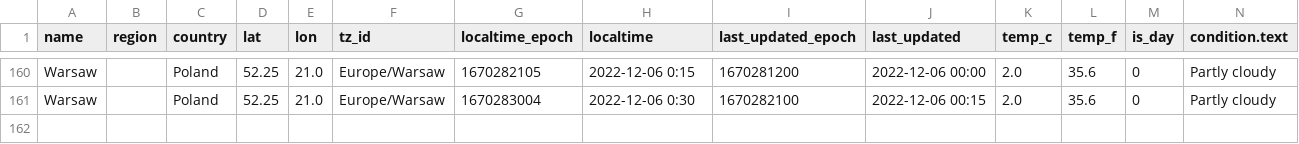
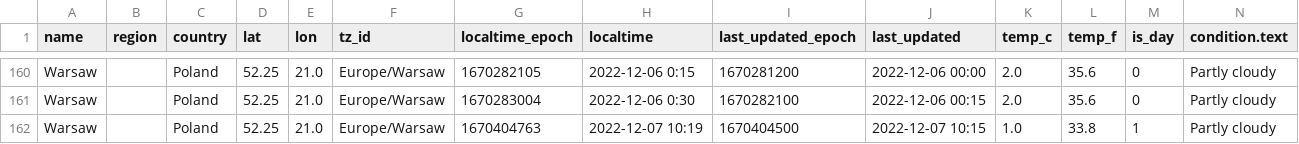
Before and after one commit to kundigagandeep/data-engineering, a CSV file: projects/weather-etl-ml-project/src/airflow/dags/data/02_intermediate/weather.csv, drawn as a sheet; only a part is shown, gaps mark what is left out; rows hold the shown columns only; the diff names each change by its address in the sheet, - before the commit and + after, or states it on an @@ line.

```diff
--- a/projects/weather-etl-ml-project/src/airflow/dags/data/02_intermediate/weather.csv
+++ b/projects/weather-etl-ml-project/src/airflow/dags/data/02_intermediate/weather.csv
+row 162: Warsaw |  | Poland | 52.25 | 21.0 | Europe/Warsaw | 1670404763 | 2022-12-07 10:19 | 1670404500 | 2022-12-07 10:15 | 1.0 | 33.8 | 1 | Partly cloudy
```
Also changed, not shown: 9 other files.
